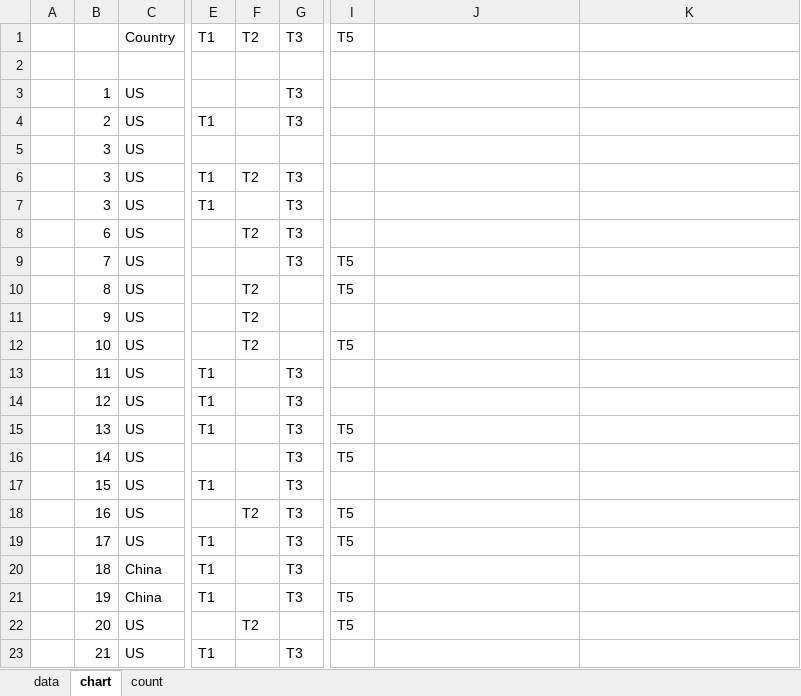
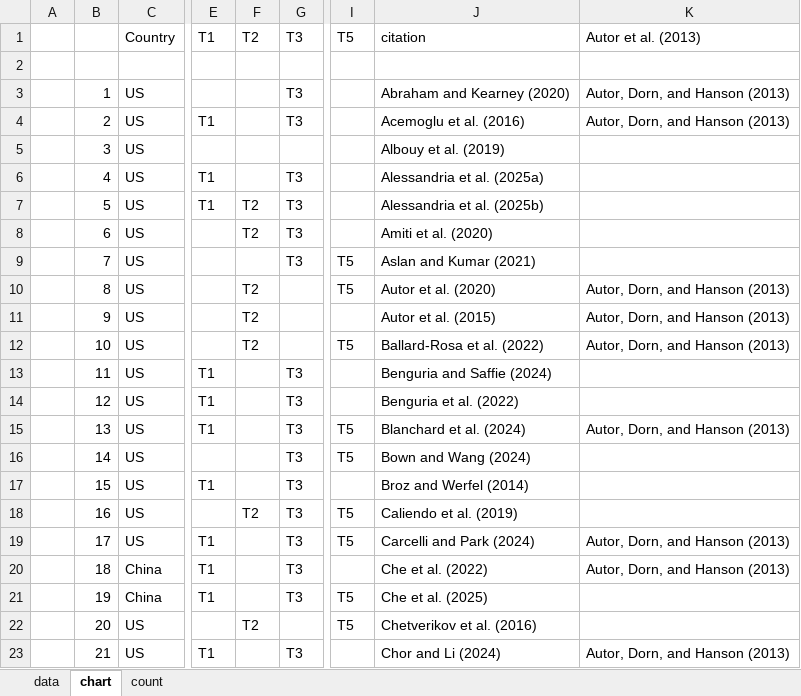
Before and after one commit to Joe-Chan-iStudio-Ltd/researchplymouth, an Excel workbook: slr/tc/data.xlsx, sheet chart, drawn as a sheet; only a part is shown, gaps mark what is left out; values as stored, in another font and other column widths than the file's, no borders; charts and pictures not drawn; the diff covers the shown part only; the diff names each change by its address in the sheet, - before the commit and + after, or states it on an @@ line.

Commit message:
excel

```diff
--- a/slr/tc/data.xlsx (sheet chart)
+++ b/slr/tc/data.xlsx (sheet chart)
-J1: (empty)
+J1: citation
-K1: (empty)
+K1: Autor et al. (2013)
-J3: (empty)
+J3: Abraham and Kearney (2020)
-K3:K4: (empty)
+K3:K4: Autor, Dorn, and Hanson (2013)
-J4: (empty)
+J4: Acemoglu et al. (2016)
-J5: (empty)
+J5: Albouy et al. (2019)
-B6: 3
+B6: 4
-F6: T2
+F6: (empty)
-J6: (empty)
+J6: Alessandria et al. (2025a)
-B7: 3
+B7: 5
-F7: (empty)
+F7: T2
-J7: (empty)
+J7: Alessandria et al. (2025b)
-J8: (empty)
+J8: Amiti et al. (2020)
-J9: (empty)
+J9: Aslan and Kumar (2021)
-J10: (empty)
+J10: Autor et al. (2020)
-K10:K12: (empty)
+K10:K12: Autor, Dorn, and Hanson (2013)
-J11: (empty)
+J11: Autor et al. (2015)
-J12: (empty)
+J12: Ballard-Rosa et al. (2022)
-J13: (empty)
+J13: Benguria and Saffie (2024)
-J14: (empty)
+J14: Benguria et al. (2022)
-J15: (empty)
+J15: Blanchard et al. (2024)
-K15: (empty)
+K15: Autor, Dorn, and Hanson (2013)
-J16: (empty)
+J16: Bown and Wang (2024)
-J17: (empty)
+J17: Broz and Werfel (2014)
-J18: (empty)
+J18: Caliendo et al. (2019)
-J19: (empty)
+J19: Carcelli and Park (2024)
-K19:K20: (empty)
+K19:K20: Autor, Dorn, and Hanson (2013)
-J20: (empty)
+J20: Che et al. (2022)
-J21: (empty)
+J21: Che et al. (2025)
-J22: (empty)
+J22: Chetverikov et al. (2016)
-J23: (empty)
+J23: Chor and Li (2024)
-K23: (empty)
+K23: Autor, Dorn, and Hanson (2013)
```
Also changed, not shown: 53 edited cells elsewhere in this sheet, sheet count, sheet data, formulas that keep their value, 1 other file.
